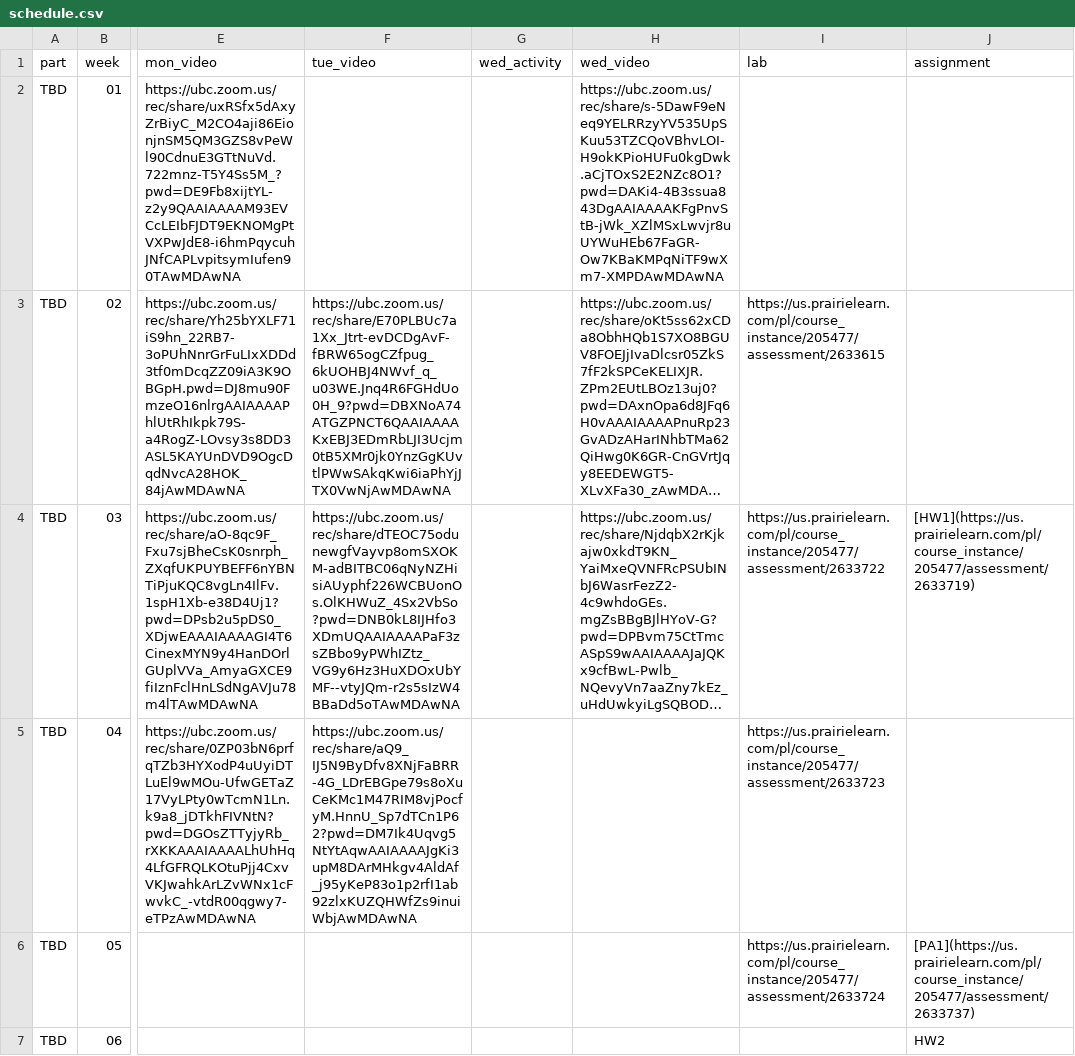
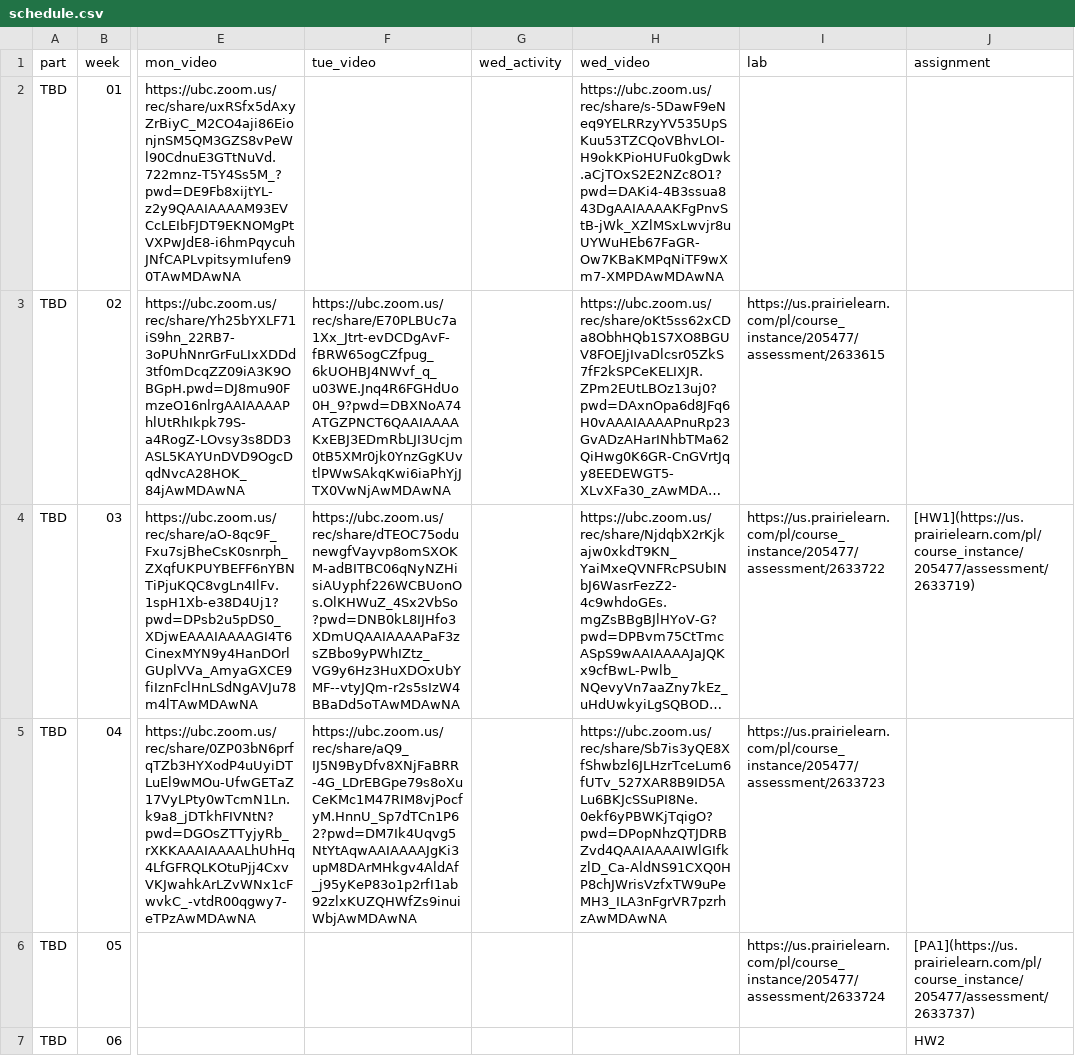
Before and after one commit to UBC-CS/dsci221, a CSV file: data/schedule.csv, drawn as a sheet; only a part is shown, gaps mark what is left out; long unchanged cells end in …; the diff names each change by its address in the sheet, - before the commit and + after, or states it on an @@ line.

```diff
--- a/data/schedule.csv
+++ b/data/schedule.csv
-H5 (wed_video): (empty)
+H5 (wed_video): https://ubc.zoom.us/rec/share/Sb7is3yQE8XfShwbzl6JLHzrTceLum6fUTv_527XAR8B9ID5ALu6BKJcSSuPI8Ne.0ekf6yPBWKjTqigO?pwd=DPopNhzQTJDRBZvd4QAAIAAAAIWlGIfkzlD_Ca-AldNS91CXQ0HP8chJWrisVzfxTW9uPeMH3_ILA3nFgrVR7pzrhzAwMDAwNA
```
